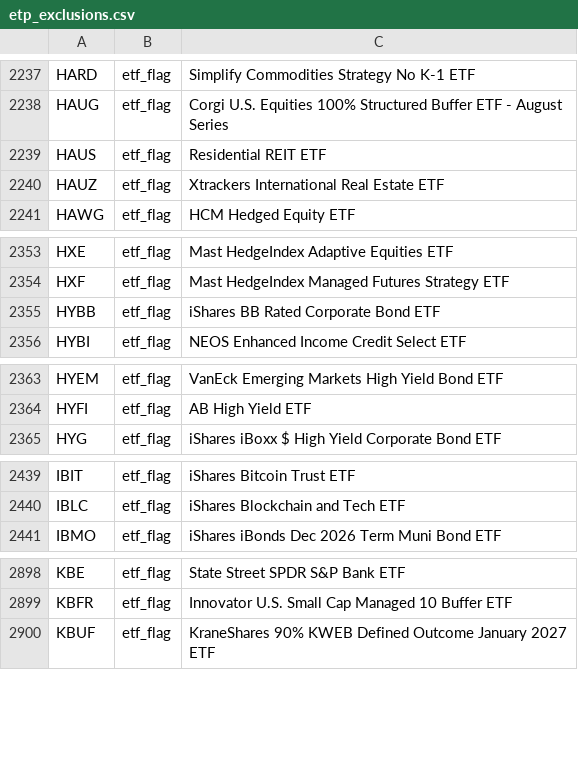
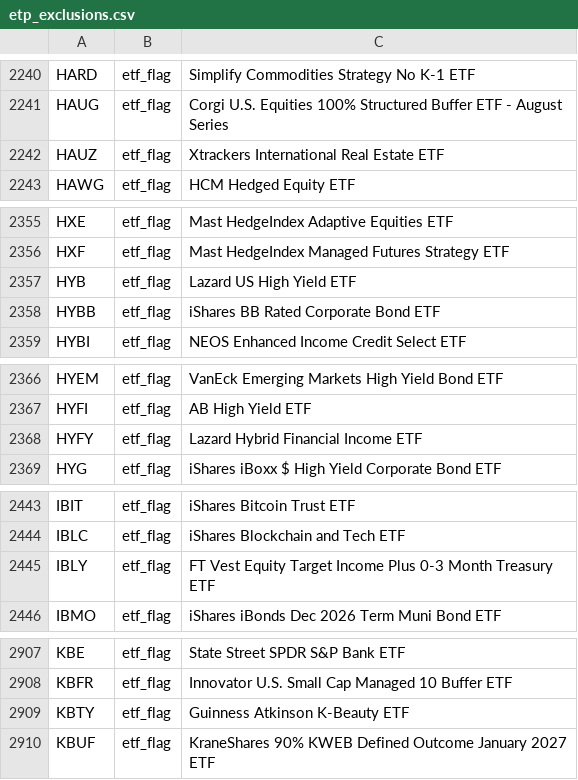
Before and after one commit to zkchong93/eoddata, a CSV file: etp_exclusions.csv, drawn as a sheet; only a part is shown, gaps mark what is left out; the diff covers the shown part only.

```diff
--- a/etp_exclusions.csv
+++ b/etp_exclusions.csv
@@ -2238,3 +2241,2 @@ HARD,etf_flag,Simplify Commodities Strategy No K-1 ETF
 HAUG,etf_flag,Corgi U.S. Equities 100% Structured Buffer ETF - August Series
-HAUS,etf_flag,Residential REIT ETF
 HAUZ,etf_flag,Xtrackers International Real Estate ETF
@@ -2354,2 +2356,3 @@ HXE,etf_flag,Mast HedgeIndex Adaptive Equities ETF
 HXF,etf_flag,Mast HedgeIndex Managed Futures Strategy ETF
+HYB,etf_flag,Lazard US High Yield ETF
 HYBB,etf_flag,iShares BB Rated Corporate Bond ETF
@@ -2364,2 +2367,3 @@ HYEM,etf_flag,VanEck Emerging Markets High Yield Bond ETF
 HYFI,etf_flag,AB High Yield ETF
+HYFY,etf_flag,Lazard Hybrid Financial Income ETF
 HYG,etf_flag,iShares iBoxx $ High Yield Corporate Bond ETF
@@ -2440,2 +2444,3 @@ IBIT,etf_flag,iShares Bitcoin Trust ETF
 IBLC,etf_flag,iShares Blockchain and Tech ETF
+IBLY,etf_flag,FT Vest Equity Target Income Plus 0-3 Month Treasury ETF
 IBMO,etf_flag,iShares iBonds Dec 2026 Term Muni Bond ETF
@@ -2899,2 +2908,3 @@ KBE,etf_flag,State Street SPDR S&P Bank ETF
 KBFR,etf_flag,Innovator U.S. Small Cap Managed 10 Buffer ETF
+KBTY,etf_flag,Guinness Atkinson K-Beauty ETF
 KBUF,etf_flag,KraneShares 90% KWEB Defined Outcome January 2027 ETF
```
Also changed, not shown: 17 added rows and 5 removed rows elsewhere in this file, 11 other files.
